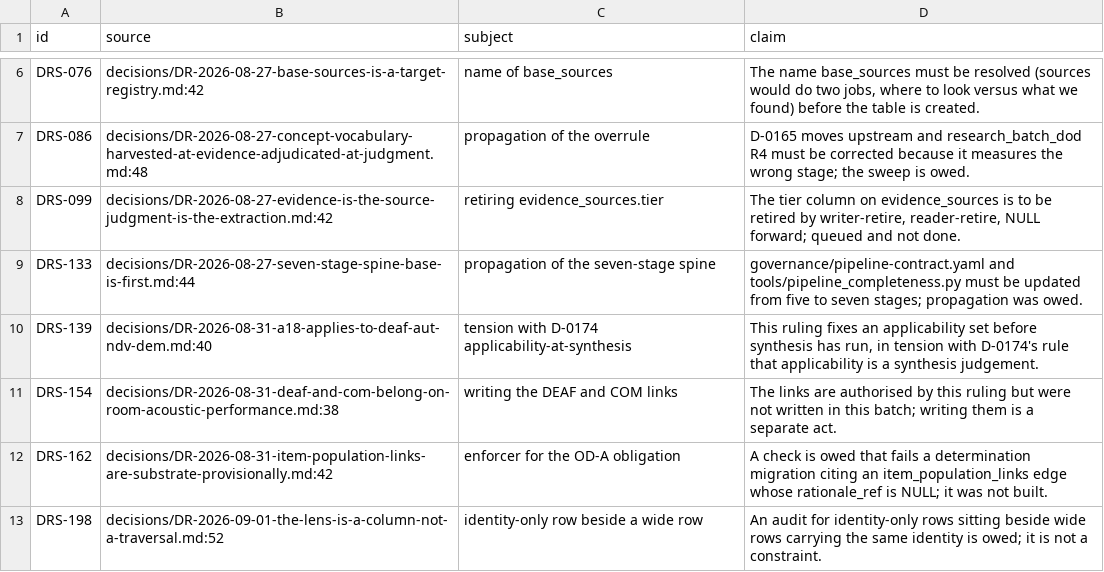
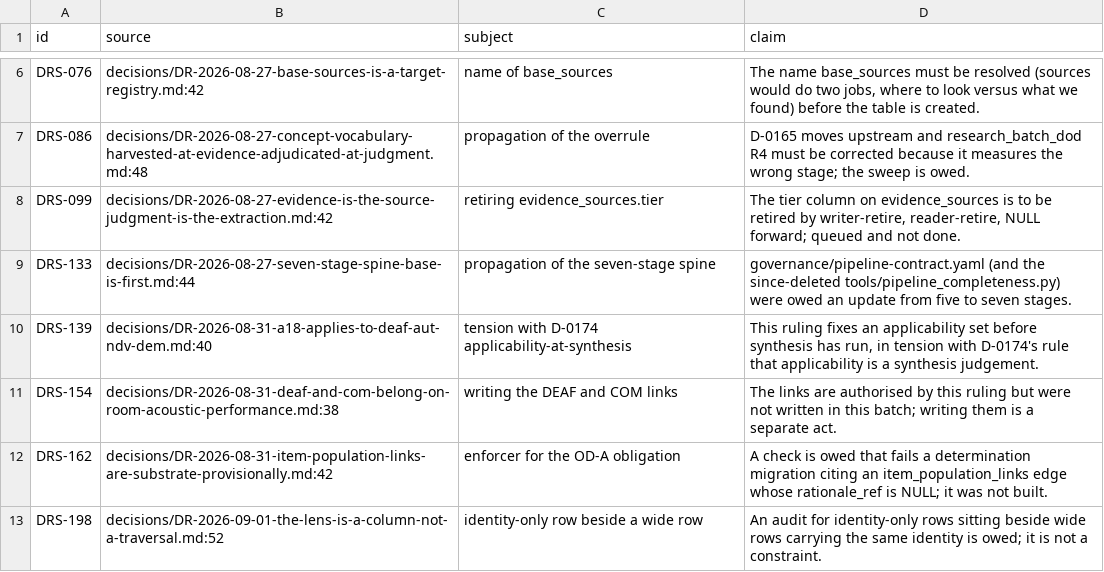
Before and after one commit to jordanelias/guidebook, a TSV file: workplan/pipeline-state-graph/OPEN-QUESTIONS.tsv, drawn as a sheet; only a part is shown, gaps mark what is left out.

```diff
--- a/workplan/pipeline-state-graph/OPEN-QUESTIONS.tsv
+++ b/workplan/pipeline-state-graph/OPEN-QUESTIONS.tsv
@@ -8,3 +8,3 @@ DRS-086	decisions/DR-2026-08-27-concept-vocabulary-harvested-at-evidence-adjudic
 DRS-099	decisions/DR-2026-08-27-evidence-is-the-source-judgment-is-the-extraction.md:42	retiring evidence_sources.tier	The tier column on evidence_sources is to be retired by writer-retire, reader-retire, NULL forward; queued and not done.
-DRS-133	decisions/DR-2026-08-27-seven-stage-spine-base-is-first.md:44	propagation of the seven-stage spine	governance/pipeline-contract.yaml and tools/pipeline_completeness.py must be updated from five to seven stages; propagation was owed.
+DRS-133	decisions/DR-2026-08-27-seven-stage-spine-base-is-first.md:44	propagation of the seven-stage spine	governance/pipeline-contract.yaml (and the since-deleted tools/pipeline_completeness.py) were owed an update from five to seven stages.
 DRS-139	decisions/DR-2026-08-31-a18-applies-to-deaf-aut-ndv-dem.md:40	tension with D-0174 applicability-at-synthesis	This ruling fixes an applicability set before synthesis has run, in tension with D-0174's rule that applicability is a synthesis judgement.
```
Also changed, not shown: workplan/pipeline-state-graph/AMBIGUITIES.tsv, workplan/pipeline-state-graph/ATOMS.tsv, 13 other files.
